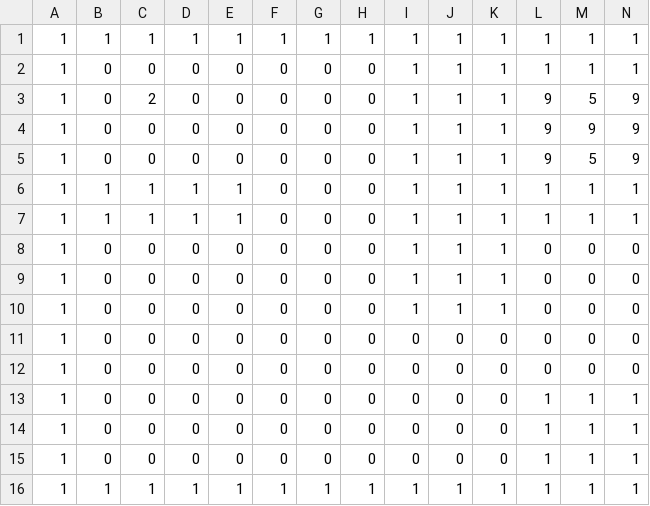
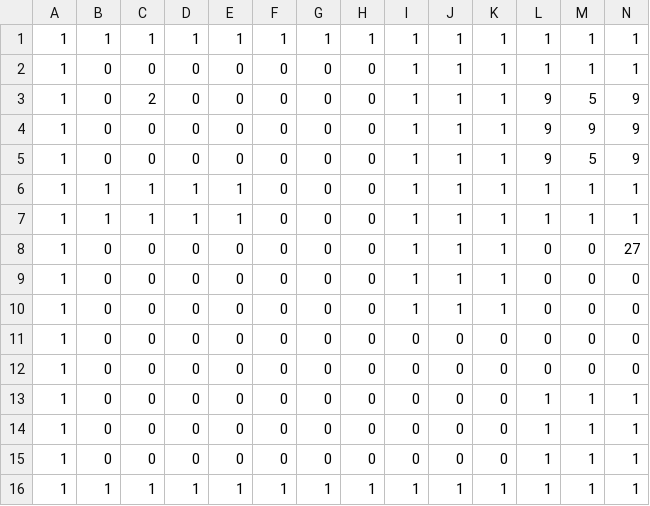
Before and after one commit to zbarryte/TimeFly, a CSV file: assets/mapCSV_functional_001.csv, drawn as a sheet; only a part is shown; removed rows and columns are numbered as before the commit, all else as after; rows hold the shown columns only; the diff names each change by its address in the sheet, - before the commit and + after, or states it on an @@ line.

```diff
--- a/assets/mapCSV_functional_001.csv
+++ b/assets/mapCSV_functional_001.csv
+row 8: 1 | 0 | 0 | 0 | 0 | 0 | 0 | 0 | 1 | 1 | 1 | 0 | 0 | 27
-row 9: 1 | 0 | 0 | 0 | 0 | 0 | 0 | 0 | 1 | 1 | 1 | 0 | 0 | 0
```
Also changed, not shown: assets/mapCSV_functional_002.csv, assets/mapCSV_functional_003.csv, 12 other files.
